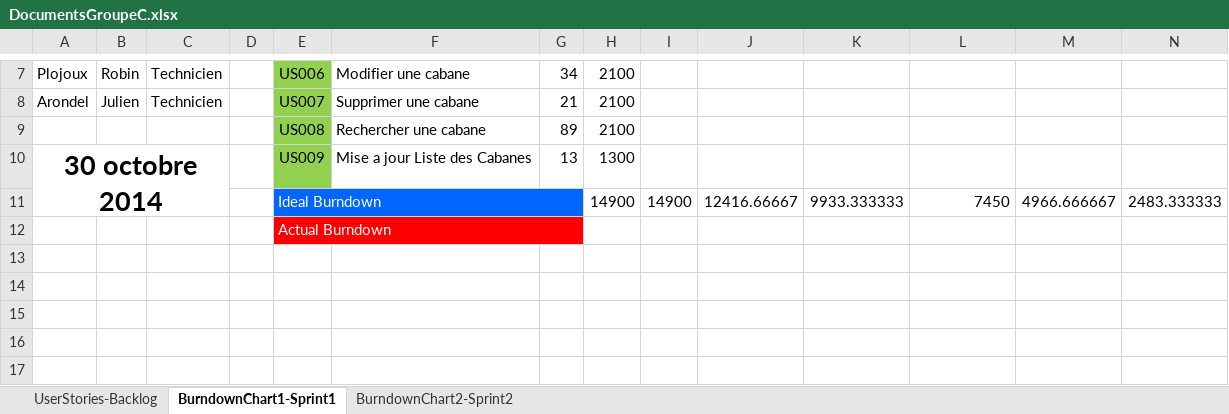
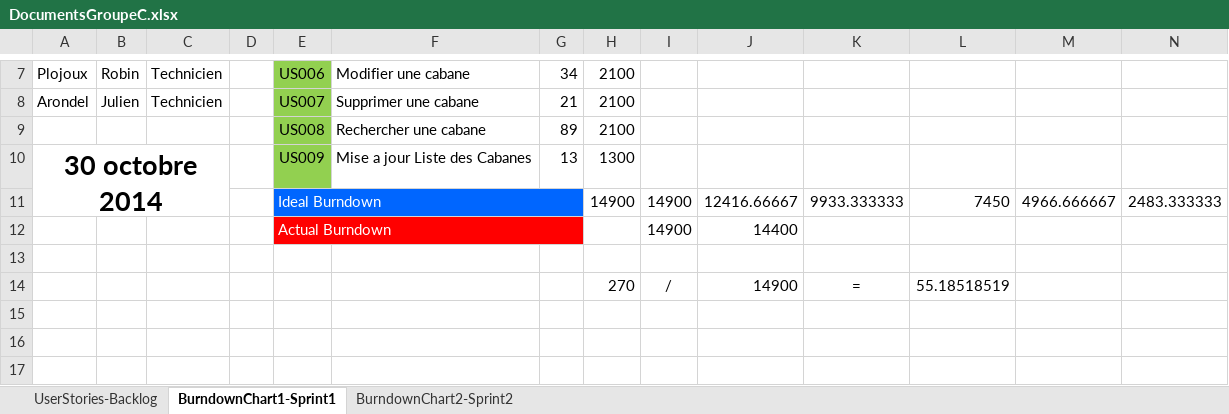
Before and after one commit to RobinP122/Cabane, an Excel workbook: Documents/DocumentsGroupeC.xlsx, sheet BurndownChart1-Sprint1, drawn as a sheet; only a part is shown, gaps mark what is left out; the shorter side is filled out with more unchanged rows; values as stored, in another font and other column widths than the file's, no borders; charts and pictures not drawn; removed rows and columns are numbered as before the commit, all else as after; rows hold the shown columns only; the diff names each change by its address in the sheet, - before the commit and + after, or states it on an @@ line.

```diff
--- a/Documents/DocumentsGroupeC.xlsx (sheet BurndownChart1-Sprint1)
+++ b/Documents/DocumentsGroupeC.xlsx (sheet BurndownChart1-Sprint1)
+row 12:  |  |  |  | Actual Burndown |  |  |  | 14900 | 14400
-E13: Actual Burndown
+E13: (empty)
-E13:G13 fill: #FF0000
+E13:G13 fill: none
-E12:G12 merged
+row 14:  |  |  |  |  |  |  | 270 | / | 14900 | = | 55.18518519
```
Also changed, not shown: charts or pictures, 2 other files.
